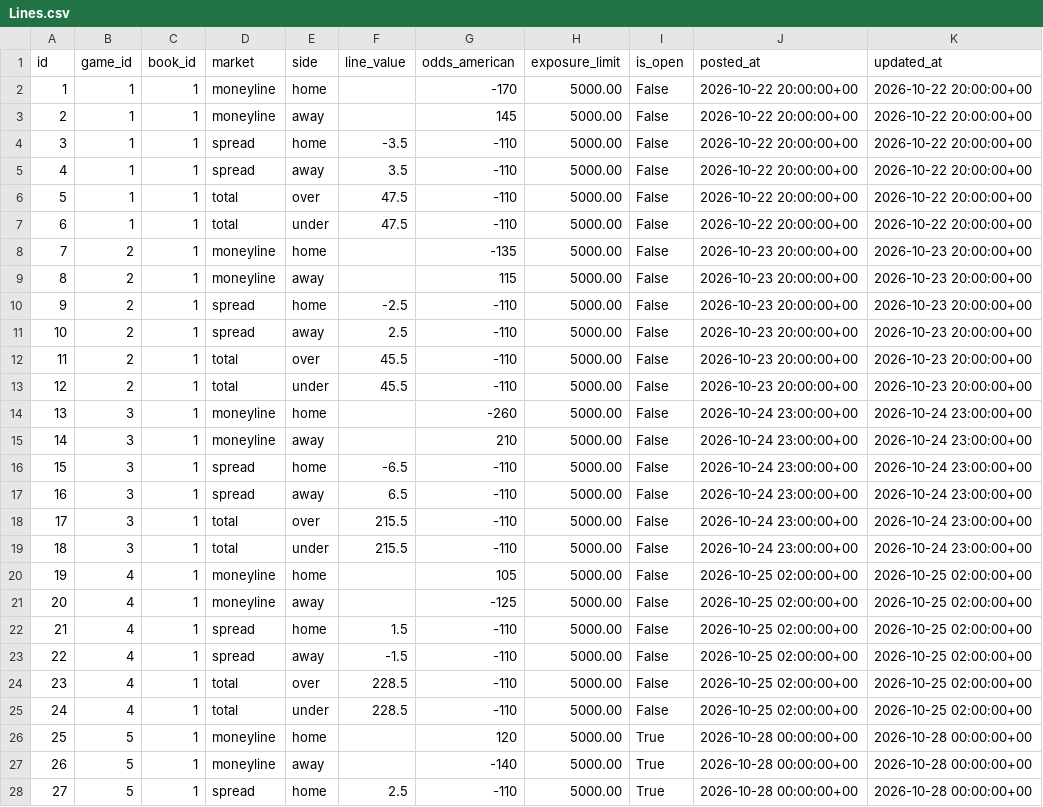
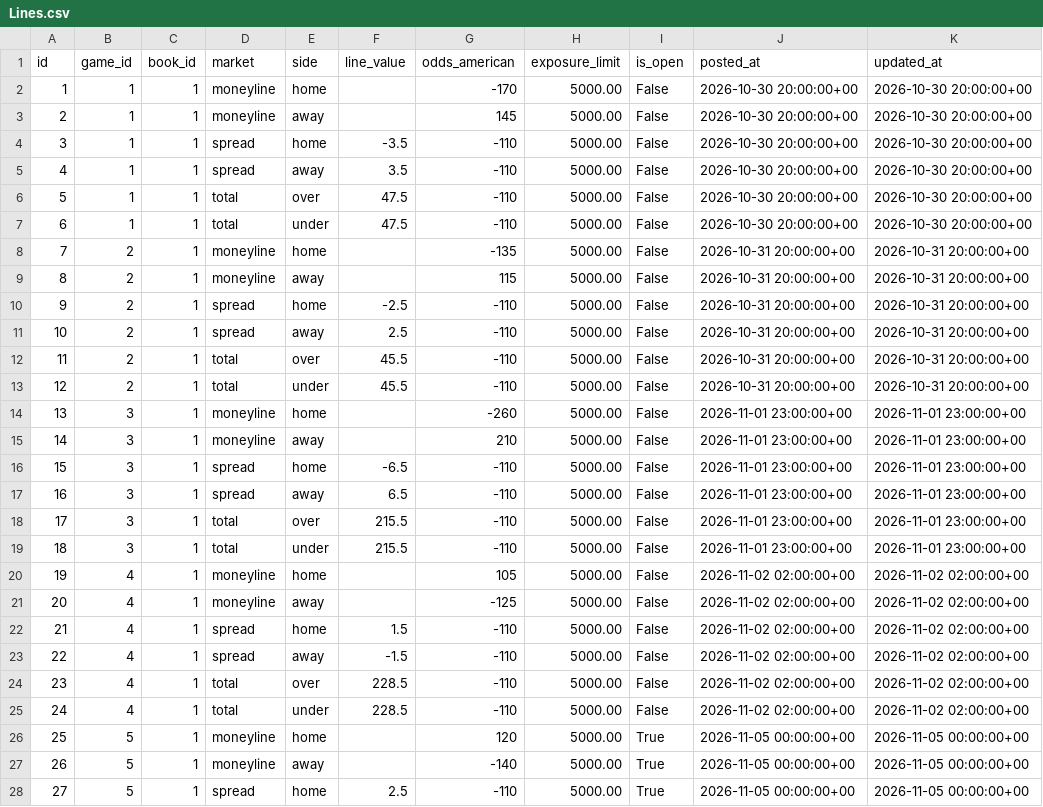
Before and after one commit to AlainS7/lineup-cs316, a CSV file: db/data/Lines.csv, drawn as a sheet; only a part is shown; the diff covers the shown part only.

```diff
--- a/db/data/Lines.csv
+++ b/db/data/Lines.csv
@@ -1,28 +1,28 @@
 id,game_id,book_id,market,side,line_value,odds_american,exposure_limit,is_open,posted_at,updated_at
-1,1,1,moneyline,home,,-170,5000.00,False,2026-10-22 20:00:00+00,2026-10-22 20:00:00+00
-2,1,1,moneyline,away,,145,5000.00,False,2026-10-22 20:00:00+00,2026-10-22 20:00:00+00
-3,1,1,spread,home,-3.5,-110,5000.00,False,2026-10-22 20:00:00+00,2026-10-22 20:00:00+00
-4,1,1,spread,away,3.5,-110,5000.00,False,2026-10-22 20:00:00+00,2026-10-22 20:00:00+00
-5,1,1,total,over,47.5,-110,5000.00,False,2026-10-22 20:00:00+00,2026-10-22 20:00:00+00
-6,1,1,total,under,47.5,-110,5000.00,False,2026-10-22 20:00:00+00,2026-10-22 20:00:00+00
-7,2,1,moneyline,home,,-135,5000.00,False,2026-10-23 20:00:00+00,2026-10-23 20:00:00+00
-8,2,1,moneyline,away,,115,5000.00,False,2026-10-23 20:00:00+00,2026-10-23 20:00:00+00
-9,2,1,spread,home,-2.5,-110,5000.00,False,2026-10-23 20:00:00+00,2026-10-23 20:00:00+00
-10,2,1,spread,away,2.5,-110,5000.00,False,2026-10-23 20:00:00+00,2026-10-23 20:00:00+00
-11,2,1,total,over,45.5,-110,5000.00,False,2026-10-23 20:00:00+00,2026-10-23 20:00:00+00
-12,2,1,total,under,45.5,-110,5000.00,False,2026-10-23 20:00:00+00,2026-10-23 20:00:00+00
-13,3,1,moneyline,home,,-260,5000.00,False,2026-10-24 23:00:00+00,2026-10-24 23:00:00+00
-14,3,1,moneyline,away,,210,5000.00,False,2026-10-24 23:00:00+00,2026-10-24 23:00:00+00
-15,3,1,spread,home,-6.5,-110,5000.00,False,2026-10-24 23:00:00+00,2026-10-24 23:00:00+00
-16,3,1,spread,away,6.5,-110,5000.00,False,2026-10-24 23:00:00+00,2026-10-24 23:00:00+00
-17,3,1,total,over,215.5,-110,5000.00,False,2026-10-24 23:00:00+00,2026-10-24 23:00:00+00
-18,3,1,total,under,215.5,-110,5000.00,False,2026-10-24 23:00:00+00,2026-10-24 23:00:00+00
-19,4,1,moneyline,home,,105,5000.00,False,2026-10-25 02:00:00+00,2026-10-25 02:00:00+00
-20,4,1,moneyline,away,,-125,5000.00,False,2026-10-25 02:00:00+00,2026-10-25 02:00:00+00
-21,4,1,spread,home,1.5,-110,5000.00,False,2026-10-25 02:00:00+00,2026-10-25 02:00:00+00
-22,4,1,spread,away,-1.5,-110,5000.00,False,2026-10-25 02:00:00+00,2026-10-25 02:00:00+00
-23,4,1,total,over,228.5,-110,5000.00,False,2026-10-25 02:00:00+00,2026-10-25 02:00:00+00
-24,4,1,total,under,228.5,-110,5000.00,False,2026-10-25 02:00:00+00,2026-10-25 02:00:00+00
-25,5,1,moneyline,home,,120,5000.00,True,2026-10-28 00:00:00+00,2026-10-28 00:00:00+00
-26,5,1,moneyline,away,,-140,5000.00,True,2026-10-28 00:00:00+00,2026-10-28 00:00:00+00
-27,5,1,spread,home,2.5,-110,5000.00,True,2026-10-28 00:00:00+00,2026-10-28 00:00:00+00
+1,1,1,moneyline,home,,-170,5000.00,False,2026-10-30 20:00:00+00,2026-10-30 20:00:00+00
+2,1,1,moneyline,away,,145,5000.00,False,2026-10-30 20:00:00+00,2026-10-30 20:00:00+00
+3,1,1,spread,home,-3.5,-110,5000.00,False,2026-10-30 20:00:00+00,2026-10-30 20:00:00+00
+4,1,1,spread,away,3.5,-110,5000.00,False,2026-10-30 20:00:00+00,2026-10-30 20:00:00+00
+5,1,1,total,over,47.5,-110,5000.00,False,2026-10-30 20:00:00+00,2026-10-30 20:00:00+00
+6,1,1,total,under,47.5,-110,5000.00,False,2026-10-30 20:00:00+00,2026-10-30 20:00:00+00
+7,2,1,moneyline,home,,-135,5000.00,False,2026-10-31 20:00:00+00,2026-10-31 20:00:00+00
+8,2,1,moneyline,away,,115,5000.00,False,2026-10-31 20:00:00+00,2026-10-31 20:00:00+00
+9,2,1,spread,home,-2.5,-110,5000.00,False,2026-10-31 20:00:00+00,2026-10-31 20:00:00+00
+10,2,1,spread,away,2.5,-110,5000.00,False,2026-10-31 20:00:00+00,2026-10-31 20:00:00+00
+11,2,1,total,over,45.5,-110,5000.00,False,2026-10-31 20:00:00+00,2026-10-31 20:00:00+00
+12,2,1,total,under,45.5,-110,5000.00,False,2026-10-31 20:00:00+00,2026-10-31 20:00:00+00
+13,3,1,moneyline,home,,-260,5000.00,False,2026-11-01 23:00:00+00,2026-11-01 23:00:00+00
+14,3,1,moneyline,away,,210,5000.00,False,2026-11-01 23:00:00+00,2026-11-01 23:00:00+00
+15,3,1,spread,home,-6.5,-110,5000.00,False,2026-11-01 23:00:00+00,2026-11-01 23:00:00+00
+16,3,1,spread,away,6.5,-110,5000.00,False,2026-11-01 23:00:00+00,2026-11-01 23:00:00+00
+17,3,1,total,over,215.5,-110,5000.00,False,2026-11-01 23:00:00+00,2026-11-01 23:00:00+00
+18,3,1,total,under,215.5,-110,5000.00,False,2026-11-01 23:00:00+00,2026-11-01 23:00:00+00
+19,4,1,moneyline,home,,105,5000.00,False,2026-11-02 02:00:00+00,2026-11-02 02:00:00+00
+20,4,1,moneyline,away,,-125,5000.00,False,2026-11-02 02:00:00+00,2026-11-02 02:00:00+00
+21,4,1,spread,home,1.5,-110,5000.00,False,2026-11-02 02:00:00+00,2026-11-02 02:00:00+00
+22,4,1,spread,away,-1.5,-110,5000.00,False,2026-11-02 02:00:00+00,2026-11-02 02:00:00+00
+23,4,1,total,over,228.5,-110,5000.00,False,2026-11-02 02:00:00+00,2026-11-02 02:00:00+00
+24,4,1,total,under,228.5,-110,5000.00,False,2026-11-02 02:00:00+00,2026-11-02 02:00:00+00
+25,5,1,moneyline,home,,120,5000.00,True,2026-11-05 00:00:00+00,2026-11-05 00:00:00+00
+26,5,1,moneyline,away,,-140,5000.00,True,2026-11-05 00:00:00+00,2026-11-05 00:00:00+00
+27,5,1,spread,home,2.5,-110,5000.00,True,2026-11-05 00:00:00+00,2026-11-05 00:00:00+00
```
Also changed, not shown: 134 edited cells elsewhere in this file, db/data/BalanceTransactions.csv, db/data/BetSlips.csv, 5 other files.
